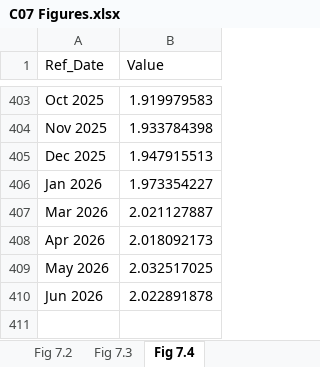
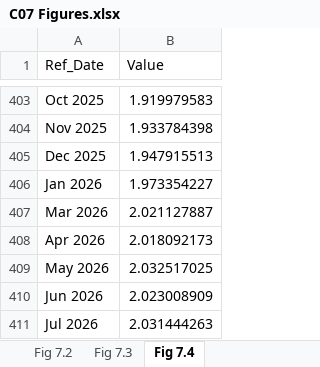
Before and after one commit to trevortombe/RealTimeGraphs, an Excel workbook: Data/C07 Figures.xlsx, sheet Fig 7.4, drawn as a sheet; only a part is shown, gaps mark what is left out; values as stored, in another font and other column widths than the file's, no borders; charts and pictures not drawn; the diff names each change by its address in the sheet, - before the commit and + after, or states it on an @@ line.

```diff
--- a/Data/C07 Figures.xlsx (sheet Fig 7.4)
+++ b/Data/C07 Figures.xlsx (sheet Fig 7.4)
-B410 (Value): 2.022891878
+B410 (Value): 2.023008909
+row 411: Jul 2026 | 2.031444263
```
Also changed, not shown: charts or pictures, Data/C03 Figures.xlsx, Data/C04 Figures.xlsx, 9 other files.
